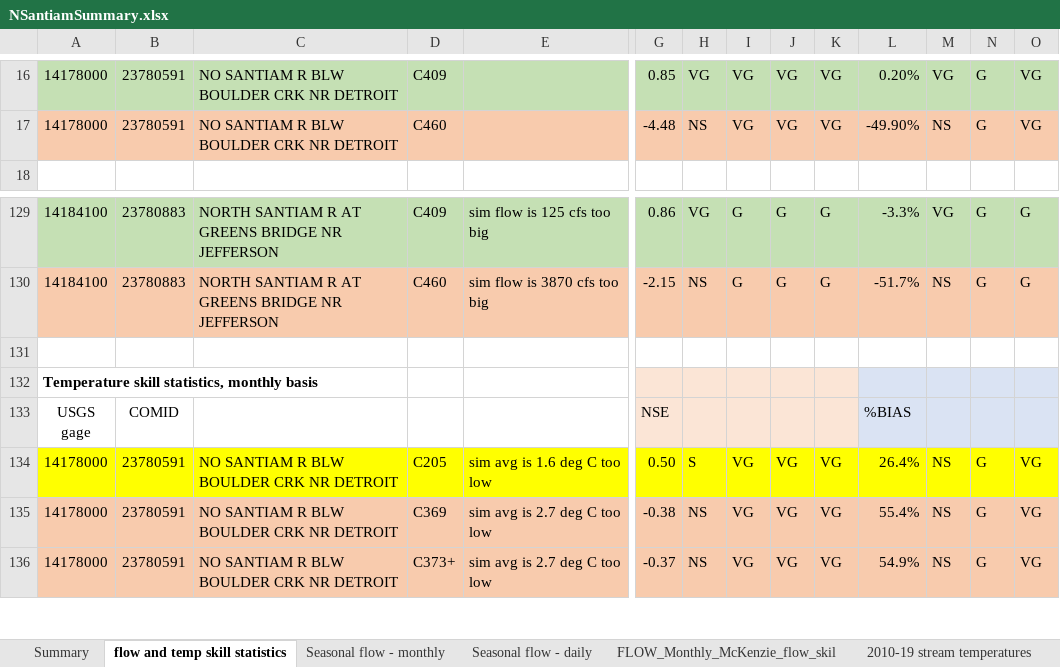
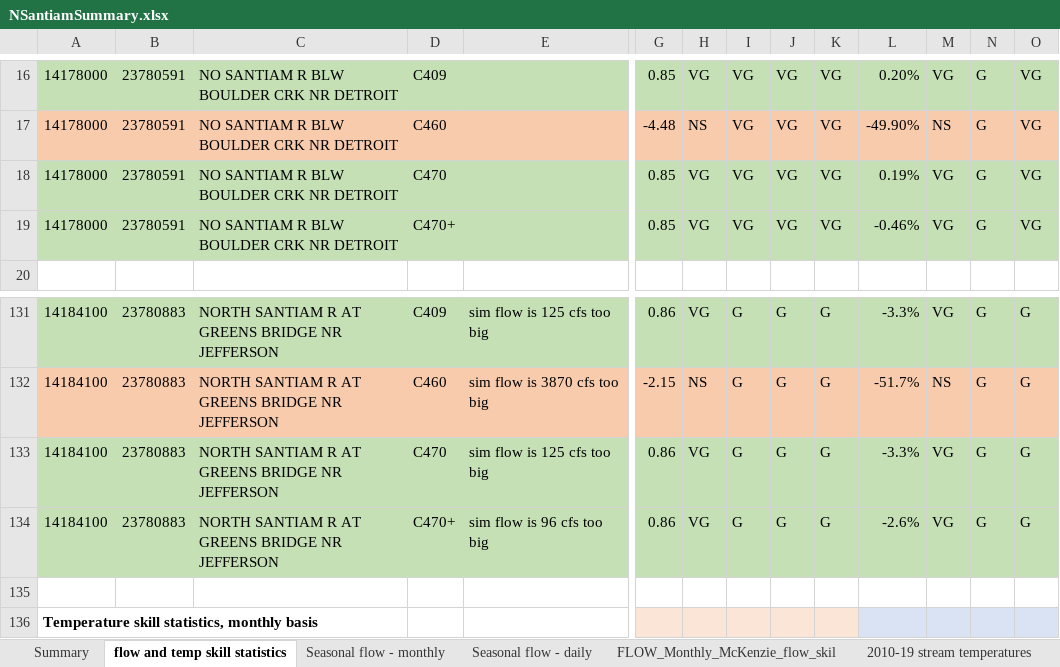
Before and after one commit to DavidConklin1947/CW3M, an Excel workbook: DataCW3M/SkillAssessment/NSantiamSummary.xlsx, sheet flow and temp skill statistics, drawn as a sheet; only a part is shown, gaps mark what is left out; the shorter side is filled out with more unchanged rows; values as stored, in another font and other column widths than the file's, no borders; rows hold the shown columns only; the diff names each change by its address in the sheet, - before the commit and + after, or states it on an @@ line.

Commit message:
BLU/flow2010.ic, HRU_BLU.dbf, IDU_BLU.dbf, Reach_BLU.dbf - From spinning up version 470 over 2000-09. NSantiam/flow2010.ic, HRU_NSantiam.dbf, IDU_NSantiam.dbf, Reach_NSantiam.dbf - From spinning up version 470 over 2000-09. Delete DataCW3M/McKenzie/Flow_McKenzie.xml as obsolete, replaced some time ago by DataCW3M/Flow.xml and DataCW3M/McKenzie/FLOWreports_McKenzie.xml.

```diff
--- a/DataCW3M/SkillAssessment/NSantiamSummary.xlsx (sheet flow and temp skill statistics)
+++ b/DataCW3M/SkillAssessment/NSantiamSummary.xlsx (sheet flow and temp skill statistics)
+row 18: 14178000 | 23780591 | NO SANTIAM R BLW BOULDER CRK NR DETROIT | C470 |  | 0.85 | VG | VG | VG | VG | 0.19% | VG | G | VG
+row 19: 14178000 | 23780591 | NO SANTIAM R BLW BOULDER CRK NR DETROIT | C470+ |  | 0.85 | VG | VG | VG | VG | -0.46% | VG | G | VG
+row 133: 14184100 | 23780883 | NORTH SANTIAM R AT GREENS BRIDGE NR JEFFERSON | C470 | sim flow is 125 cfs too big | 0.86 | VG | G | G | G | -3.3% | VG | G | G
+row 134: 14184100 | 23780883 | NORTH SANTIAM R AT GREENS BRIDGE NR JEFFERSON | C470+ | sim flow is 96 cfs too big | 0.86 | VG | G | G | G | -2.6% | VG | G | G
```
Also changed, not shown: formulas that keep their value, DataCW3M/RegressionTesting/CW3M_McKenzie.xlsx, DataCW3M/RegressionTesting/CW3M_NSantiam.xlsx, 11 other files.
